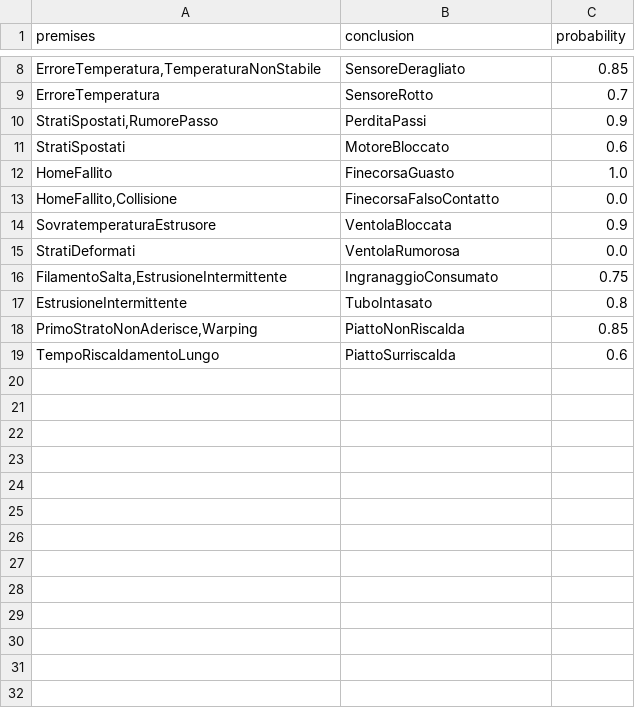
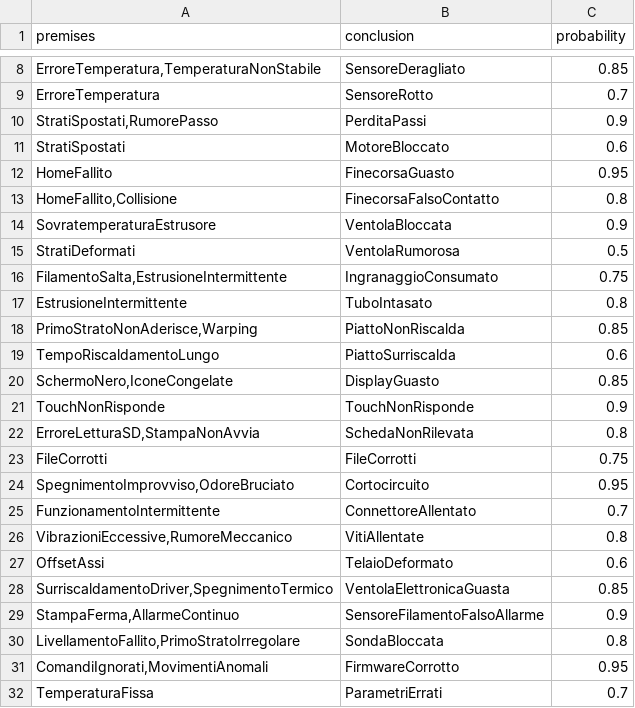
Before and after one commit to AntonioAL20/ICON3-25-26, a CSV file: data/rules_updated.csv, drawn as a sheet; only a part is shown, gaps mark what is left out.

```diff
--- a/data/rules_updated.csv
+++ b/data/rules_updated.csv
@@ -11,6 +11,6 @@ ErroreTemperatura,SensoreRotto,0.7
 StratiSpostati,MotoreBloccato,0.6
-HomeFallito,FinecorsaGuasto,1.0
-"HomeFallito,Collisione",FinecorsaFalsoContatto,0.0
+HomeFallito,FinecorsaGuasto,0.95
+"HomeFallito,Collisione",FinecorsaFalsoContatto,0.8
 SovratemperaturaEstrusore,VentolaBloccata,0.9
-StratiDeformati,VentolaRumorosa,0.0
+StratiDeformati,VentolaRumorosa,0.5
 "FilamentoSalta,EstrusioneIntermittente",IngranaggioConsumato,0.75
@@ -19 +19,14 @@ EstrusioneIntermittente,TuboIntasato,0.8
 TempoRiscaldamentoLungo,PiattoSurriscalda,0.6
+"SchermoNero,IconeCongelate",DisplayGuasto,0.85
+TouchNonRisponde,TouchNonRisponde,0.9
+"ErroreLetturaSD,StampaNonAvvia",SchedaNonRilevata,0.8
+FileCorrotti,FileCorrotti,0.75
+"SpegnimentoImprovviso,OdoreBruciato",Cortocircuito,0.95
+FunzionamentoIntermittente,ConnettoreAllentato,0.7
+"VibrazioniEccessive,RumoreMeccanico",VitiAllentate,0.8
+OffsetAssi,TelaioDeformato,0.6
+"SurriscaldamentoDriver,SpegnimentoTermico",VentolaElettronicaGuasta,0.85
+"StampaFerma,AllarmeContinuo",SensoreFilamentoFalsoAllarme,0.9
+"LivellamentoFallito,PrimoStratoIrregolare",SondaBloccata,0.8
+"ComandiIgnorati,MovimentiAnomali",FirmwareCorrotto,0.95
+TemperaturaFissa,ParametriErrati,0.7
```
Also changed, not shown: data/rules_initial.csv.
